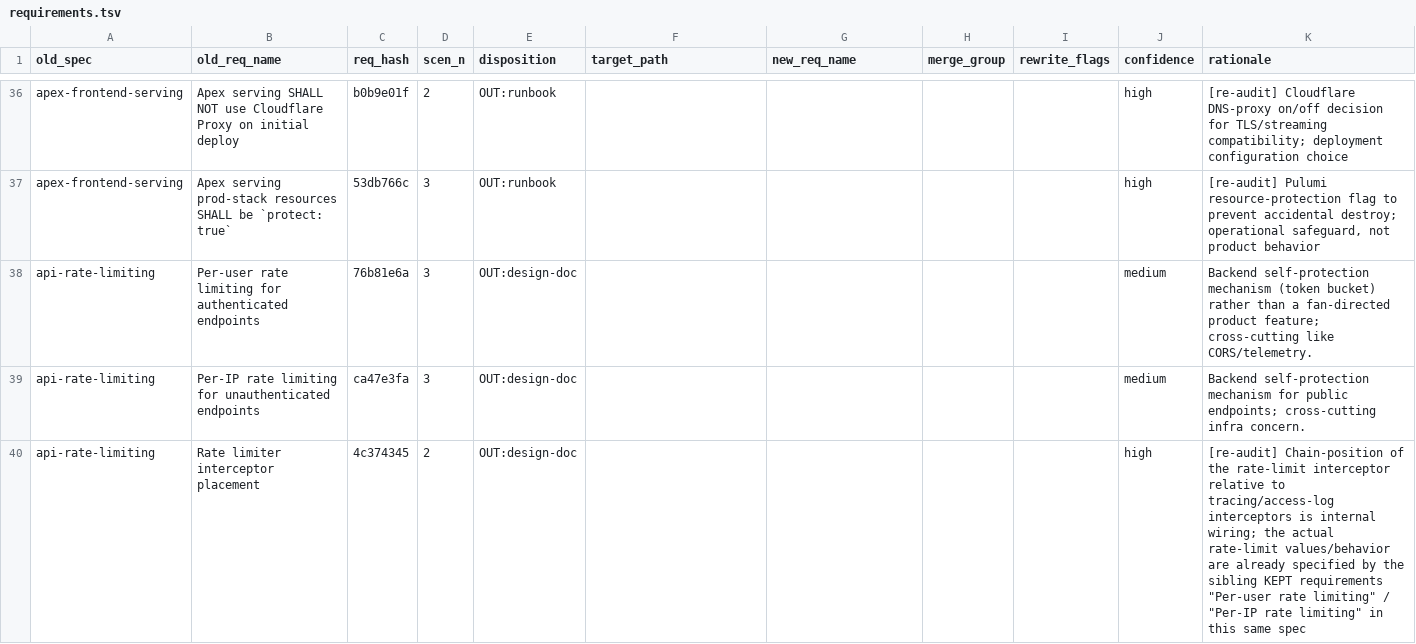
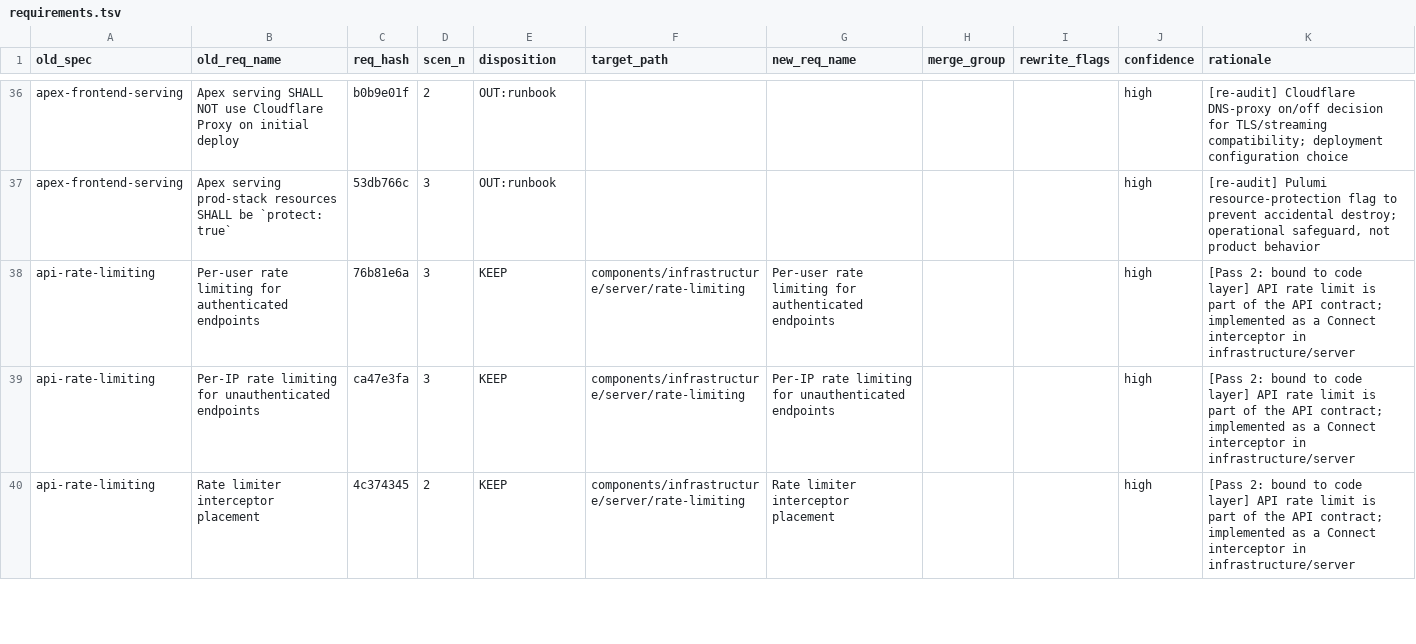
Before and after one commit to liverty-music/specification, a TSV file: openspec/migration/requirements.tsv, drawn as a sheet; only a part is shown, gaps mark what is left out; the diff covers the shown part only.

Commit message:
feat(openspec): bind cross-cutting contracts to the code's adapter and server layers
The remaining product contracts with no slot in the tree — apperr to
gRPC error mapping, the CloudEvents envelope, the Zitadel webhook
endpoint and its authorization, deterministic artist colours, M3
design tokens, and API rate limiting — are placed where their code
lives rather than argued into entity or UI:

  adapter/rpc/error-mapping              backend/internal/adapter/rpc
  adapter/event/cloudevents-envelope     backend/internal/adapter/event
  adapter/webhook/pre-access-token       backend/internal/adapter/webhook
  adapter/view/artist-color              frontend/src/adapter/view
  infrastructure/server/rate-limiting    backend/internal/infrastructure/server
  ui/fan/global/design-tokens            frontend/src/styles/tokens.css

components/adapter therefore changes from 'not used' to 'only
contracts implemented in the code's adapter layer'; its vocabulary is
generated from backend/internal/adapter/* and frontend/src/adapter/*
like every other layer. 14 rows move to KEEP. Conservation holds at
3588 with no KEEP target outside the vocabulary.

```diff
--- a/openspec/migration/requirements.tsv
+++ b/openspec/migration/requirements.tsv
@@ -37,4 +37,4 @@ apex-frontend-serving	Apex serving SHALL NOT use Cloudflare Proxy on initial dep
 apex-frontend-serving	Apex serving prod-stack resources SHALL be `protect: true`	53db766c	3	OUT:runbook					high	[re-audit] Pulumi resource-protection flag to prevent accidental destroy; operational safeguard, not product behavior
-api-rate-limiting	Per-user rate limiting for authenticated endpoints	76b81e6a	3	OUT:design-doc					medium	Backend self-protection mechanism (token bucket) rather than a fan-directed product feature; cross-cutting like CORS/telemetry.
-api-rate-limiting	Per-IP rate limiting for unauthenticated endpoints	ca47e3fa	3	OUT:design-doc					medium	Backend self-protection mechanism for public endpoints; cross-cutting infra concern.
-api-rate-limiting	Rate limiter interceptor placement	4c374345	2	OUT:design-doc					high	"[re-audit] Chain-position of the rate-limit interceptor relative to tracing/access-log interceptors is internal wiring; the actual rate-limit values/behavior are already specified by the sibling KEPT requirements ""Per-user rate limiting"" / ""Per-IP rate limiting"" in this same spec"
+api-rate-limiting	Per-user rate limiting for authenticated endpoints	76b81e6a	3	KEEP	components/infrastructure/server/rate-limiting	Per-user rate limiting for authenticated endpoints			high	[Pass 2: bound to code layer] API rate limit is part of the API contract; implemented as a Connect interceptor in infrastructure/server
+api-rate-limiting	Per-IP rate limiting for unauthenticated endpoints	ca47e3fa	3	KEEP	components/infrastructure/server/rate-limiting	Per-IP rate limiting for unauthenticated endpoints			high	[Pass 2: bound to code layer] API rate limit is part of the API contract; implemented as a Connect interceptor in infrastructure/server
+api-rate-limiting	Rate limiter interceptor placement	4c374345	2	KEEP	components/infrastructure/server/rate-limiting	Rate limiter interceptor placement			high	[Pass 2: bound to code layer] API rate limit is part of the API contract; implemented as a Connect interceptor in infrastructure/server
```
Also changed, not shown: 67 edited cells elsewhere in this file, openspec/migration/specs.tsv, openspec/migration/vocabulary.tsv, 2 other files.
